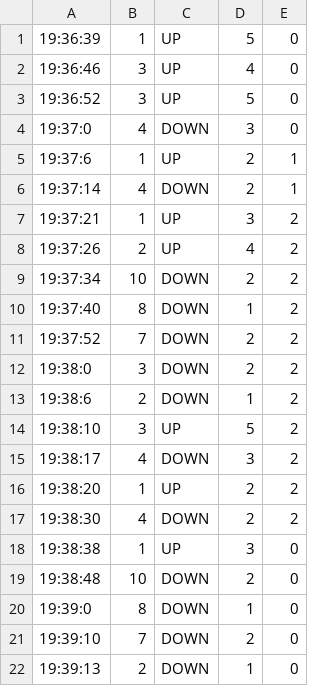
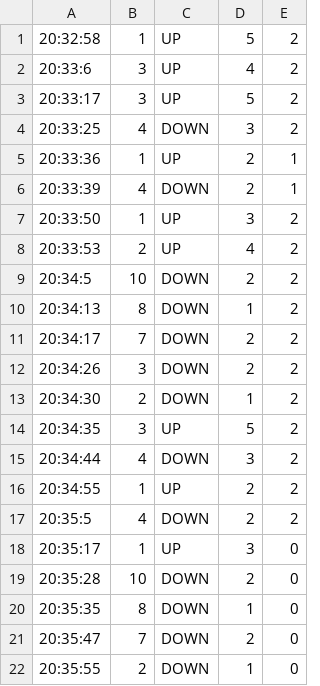
Before and after one commit to Bilalbc/Elevator-Sim, a CSV file: src/source/Requests.csv, drawn as a sheet.

```diff
--- a/src/source/Requests.csv
+++ b/src/source/Requests.csv
@@ -1,22 +1,22 @@
-19:36:39, 1, UP, 5, 0
-19:36:46, 3, UP, 4, 0
-19:36:52, 3, UP, 5, 0
-19:37:0, 4, DOWN, 3, 0
-19:37:6, 1, UP, 2, 1
-19:37:14, 4, DOWN, 2, 1
-19:37:21, 1, UP, 3, 2
-19:37:26, 2, UP, 4, 2
-19:37:34, 10, DOWN, 2, 2
-19:37:40, 8, DOWN, 1, 2
-19:37:52, 7, DOWN, 2, 2
-19:38:0, 3, DOWN, 2, 2
-19:38:6, 2, DOWN, 1, 2
-19:38:10, 3, UP, 5, 2
-19:38:17, 4, DOWN, 3, 2
-19:38:20, 1, UP, 2, 2
-19:38:30, 4, DOWN, 2, 2
-19:38:38, 1, UP, 3, 0
-19:38:48, 10, DOWN, 2, 0
-19:39:0, 8, DOWN, 1, 0
-19:39:10, 7, DOWN, 2, 0
-19:39:13, 2, DOWN, 1, 0
+20:32:58, 1, UP, 5, 2
+20:33:6, 3, UP, 4, 2
+20:33:17, 3, UP, 5, 2
+20:33:25, 4, DOWN, 3, 2
+20:33:36, 1, UP, 2, 1
+20:33:39, 4, DOWN, 2, 1
+20:33:50, 1, UP, 3, 2
+20:33:53, 2, UP, 4, 2
+20:34:5, 10, DOWN, 2, 2
+20:34:13, 8, DOWN, 1, 2
+20:34:17, 7, DOWN, 2, 2
+20:34:26, 3, DOWN, 2, 2
+20:34:30, 2, DOWN, 1, 2
+20:34:35, 3, UP, 5, 2
+20:34:44, 4, DOWN, 3, 2
+20:34:55, 1, UP, 2, 2
+20:35:5, 4, DOWN, 2, 2
+20:35:17, 1, UP, 3, 0
+20:35:28, 10, DOWN, 2, 0
+20:35:35, 8, DOWN, 1, 0
+20:35:47, 7, DOWN, 2, 0
+20:35:55, 2, DOWN, 1, 0
```
Also changed, not shown: 3 other files.
